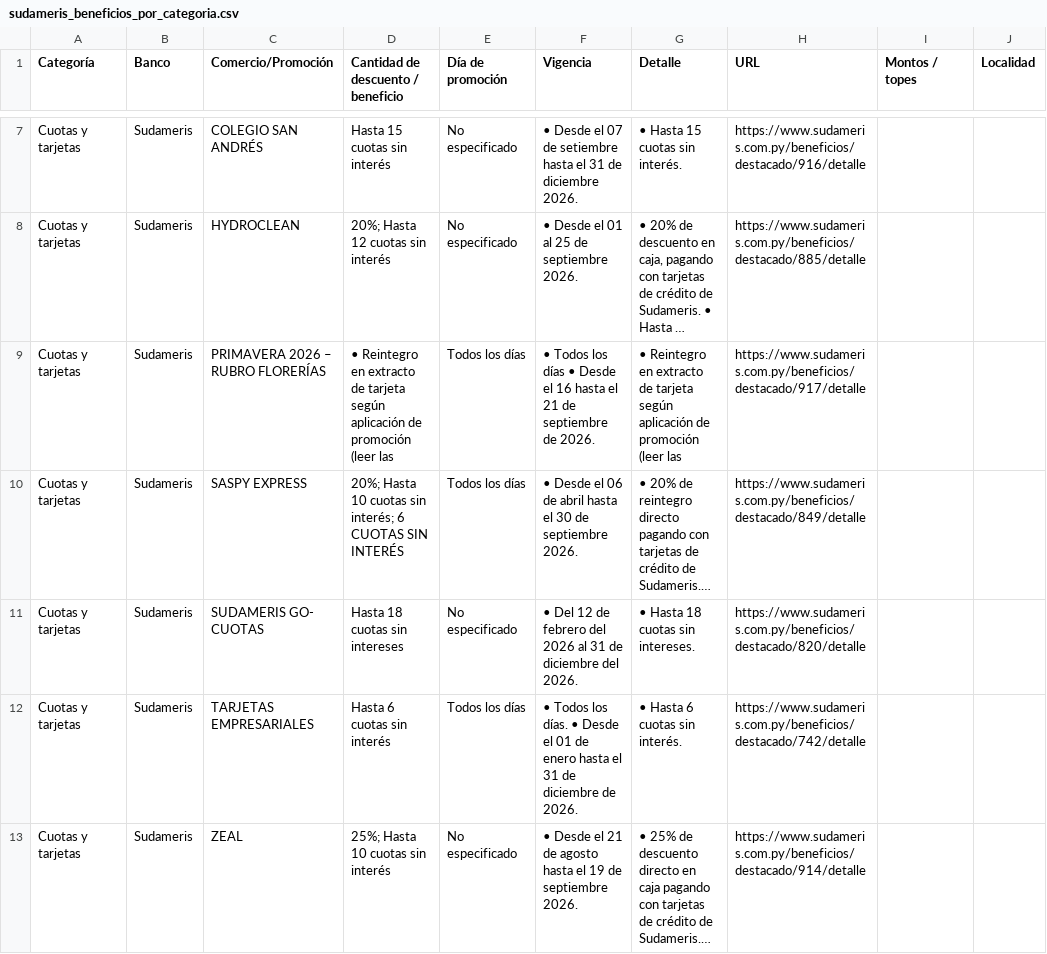
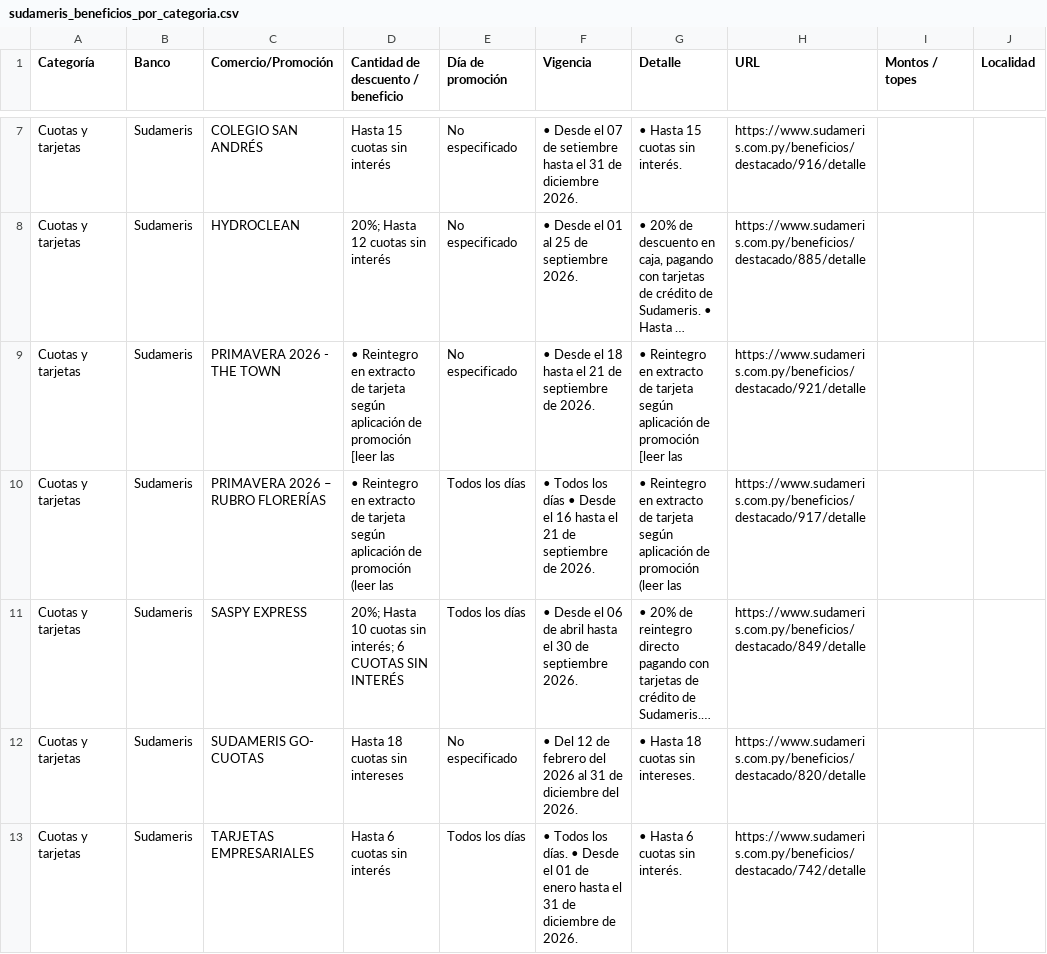
Before and after one commit to giumontebruno/promo-bancos-py, a CSV file: outputs/sudameris_beneficios_por_categoria.csv, drawn as a sheet; only a part is shown, gaps mark what is left out; the shorter side is filled out with more unchanged rows; long unchanged cells end in …; the diff covers the shown part only; the diff names each change by its address in the sheet, - before the commit and + after, or states it on an @@ line.

```diff
--- a/outputs/sudameris_beneficios_por_categoria.csv
+++ b/outputs/sudameris_beneficios_por_categoria.csv
+row 9: Cuotas y tarjetas | Sudameris | PRIMAVERA 2026 - THE TOWN | • Reintegro en extracto de tarjeta según aplicación de promoción [leer las | No especificado | • Desde el 18 hasta el 21 de septiembre de 2026. | • Reintegro en extracto de tarjeta según aplicación de promoción [leer las | https://www.sudameris.com.py/beneficios/destacado/921/detalle
```
Also changed, not shown: 3 added rows and 1 edited cell elsewhere in this file, data/promotions.csv, outputs/atlas_beneficios_por_categoria.csv, 21 other files.
